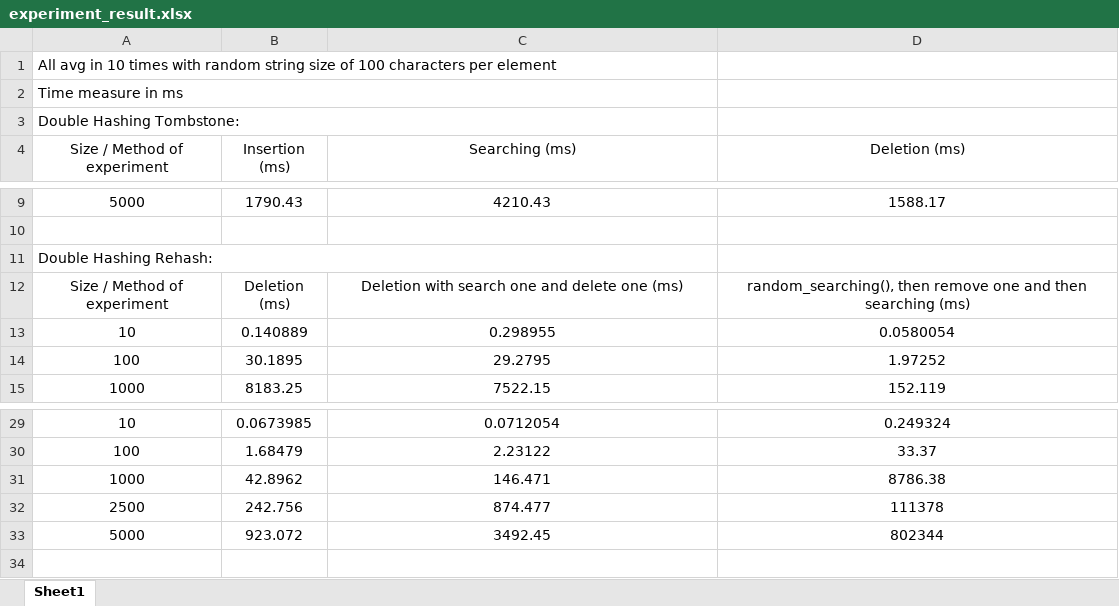
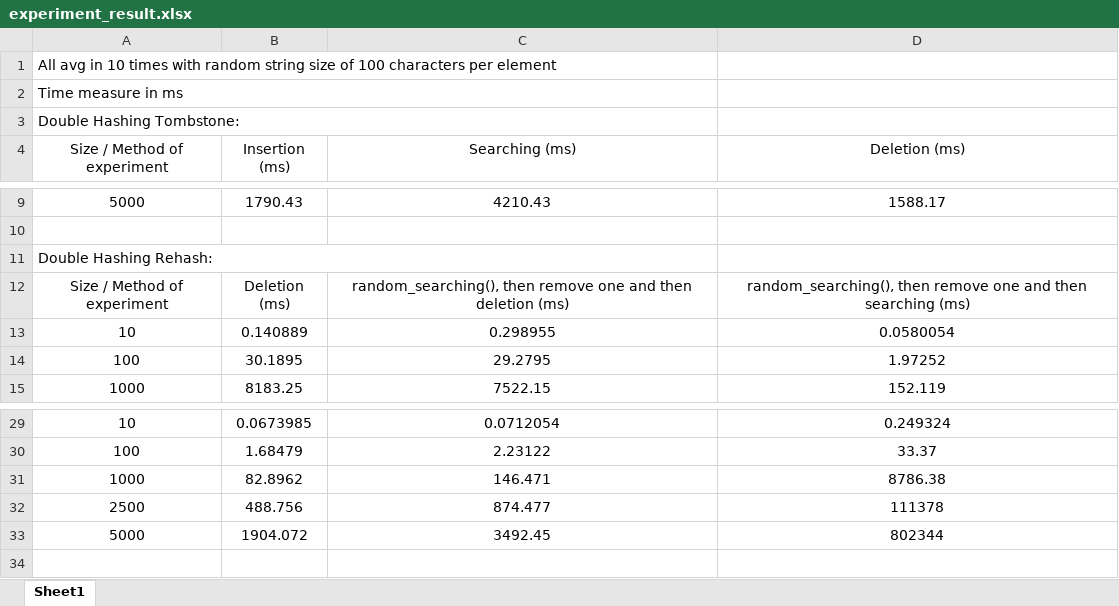
Before and after one commit to SeakmengChheang/hash_table_experiment, an Excel workbook: experiment_result.xlsx, sheet Sheet1, drawn as a sheet; only a part is shown, gaps mark what is left out; values as stored, in another font and other column widths than the file's, no borders; the diff names each change by its address in the sheet, - before the commit and + after, or states it on an @@ line.

Commit message:
'excel'

```diff
--- a/experiment_result.xlsx (sheet Sheet1)
+++ b/experiment_result.xlsx (sheet Sheet1)
-C12 (Searching (ms)): Deletion with search one and delete one (ms)
+C12 (Searching (ms)): random_searching(), then remove one and then deletion (ms)
-B31 (Insertion (ms)): 42.8962
+B31 (Insertion (ms)): 82.8962
-B32 (Insertion (ms)): 242.756
+B32 (Insertion (ms)): 488.756
-B33 (Insertion (ms)): 923.072
+B33 (Insertion (ms)): 1904.072
```
Also changed, not shown: 9 other files.
